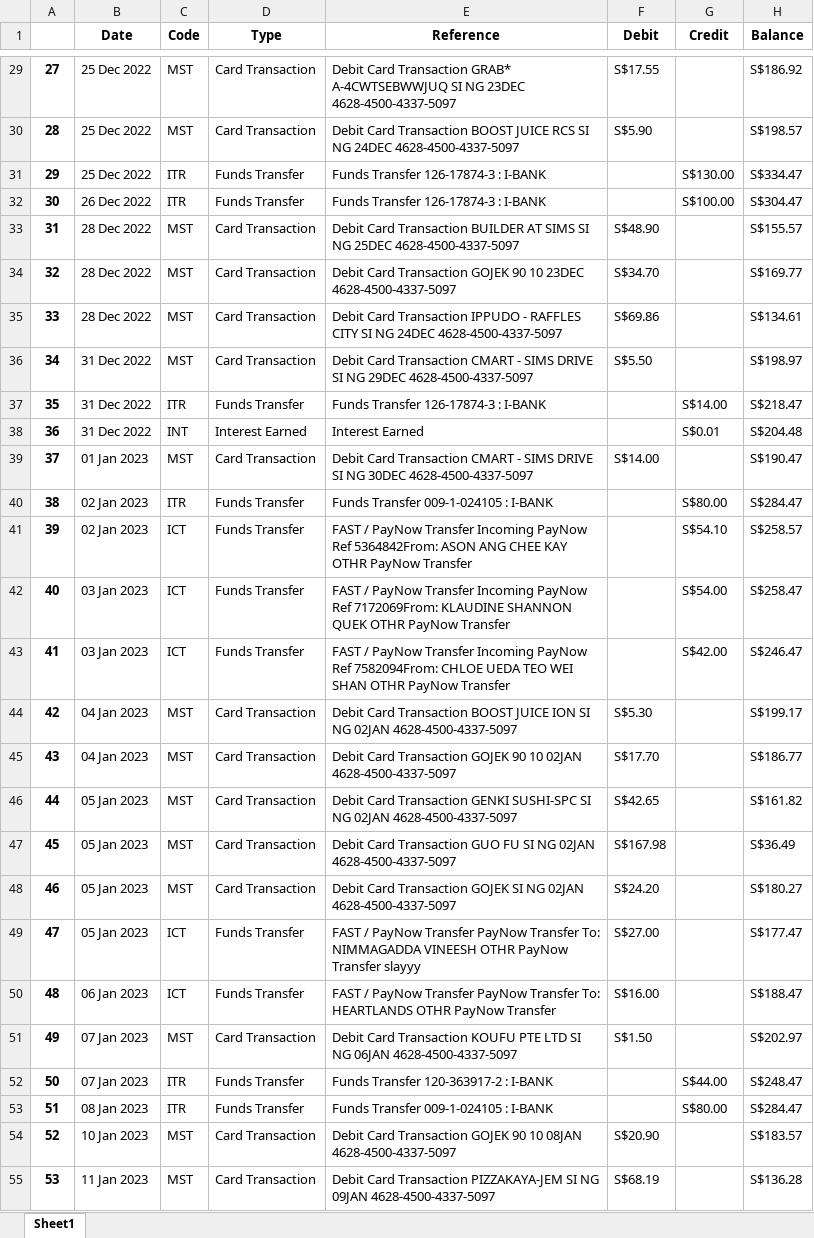
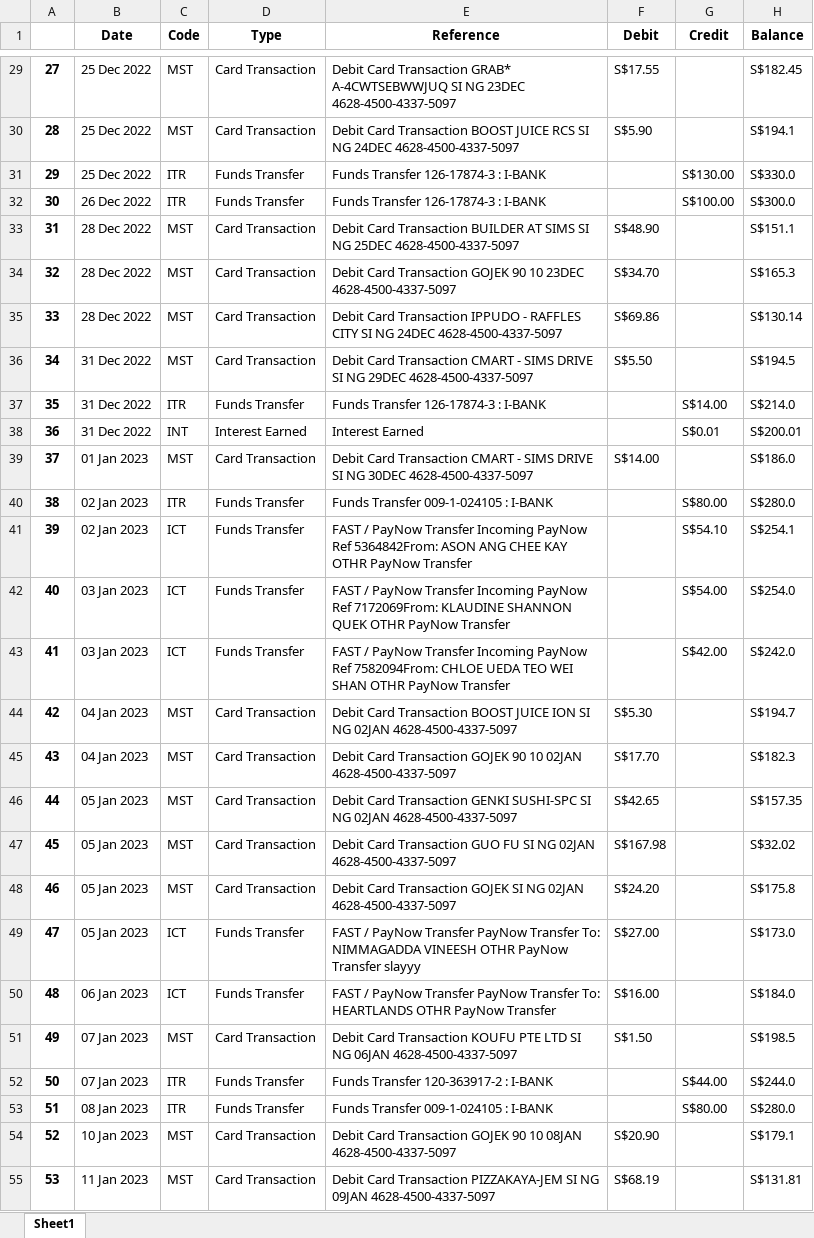
Before and after one commit to ryanueda/OCR-Finance-Dashboard-Analytics, an Excel workbook: parsed.xlsx, sheet Sheet1, drawn as a sheet; only a part is shown, gaps mark what is left out; values as stored, in another font and other column widths than the file's, no borders; the diff covers the shown part only; the diff names each change by its address in the sheet, - before the commit and + after, or states it on an @@ line.

```diff
--- a/parsed.xlsx (sheet Sheet1)
+++ b/parsed.xlsx (sheet Sheet1)
-H29 (Balance): S$186.92
+H29 (Balance): S$182.45
-H30 (Balance): S$198.57
+H30 (Balance): S$194.1
-H31 (Balance): S$334.47
+H31 (Balance): S$330.0
-H32 (Balance): S$304.47
+H32 (Balance): S$300.0
-H33 (Balance): S$155.57
+H33 (Balance): S$151.1
-H34 (Balance): S$169.77
+H34 (Balance): S$165.3
-H35 (Balance): S$134.61
+H35 (Balance): S$130.14
-H36 (Balance): S$198.97
+H36 (Balance): S$194.5
-H37 (Balance): S$218.47
+H37 (Balance): S$214.0
-H38 (Balance): S$204.48
+H38 (Balance): S$200.01
-H39 (Balance): S$190.47
+H39 (Balance): S$186.0
-H40 (Balance): S$284.47
+H40 (Balance): S$280.0
-H41 (Balance): S$258.57
+H41 (Balance): S$254.1
-H42 (Balance): S$258.47
+H42 (Balance): S$254.0
-H43 (Balance): S$246.47
+H43 (Balance): S$242.0
-H44 (Balance): S$199.17
+H44 (Balance): S$194.7
-H45 (Balance): S$186.77
+H45 (Balance): S$182.3
-H46 (Balance): S$161.82
+H46 (Balance): S$157.35
-H47 (Balance): S$36.49
+H47 (Balance): S$32.02
-H48 (Balance): S$180.27
+H48 (Balance): S$175.8
-H49 (Balance): S$177.47
+H49 (Balance): S$173.0
-H50 (Balance): S$188.47
+H50 (Balance): S$184.0
-H51 (Balance): S$202.97
+H51 (Balance): S$198.5
-H52 (Balance): S$248.47
+H52 (Balance): S$244.0
-H53 (Balance): S$284.47
+H53 (Balance): S$280.0
-H54 (Balance): S$183.57
+H54 (Balance): S$179.1
-H55 (Balance): S$136.28
+H55 (Balance): S$131.81
```
Also changed, not shown: 89 edited cells elsewhere in this sheet, 1 other file.
